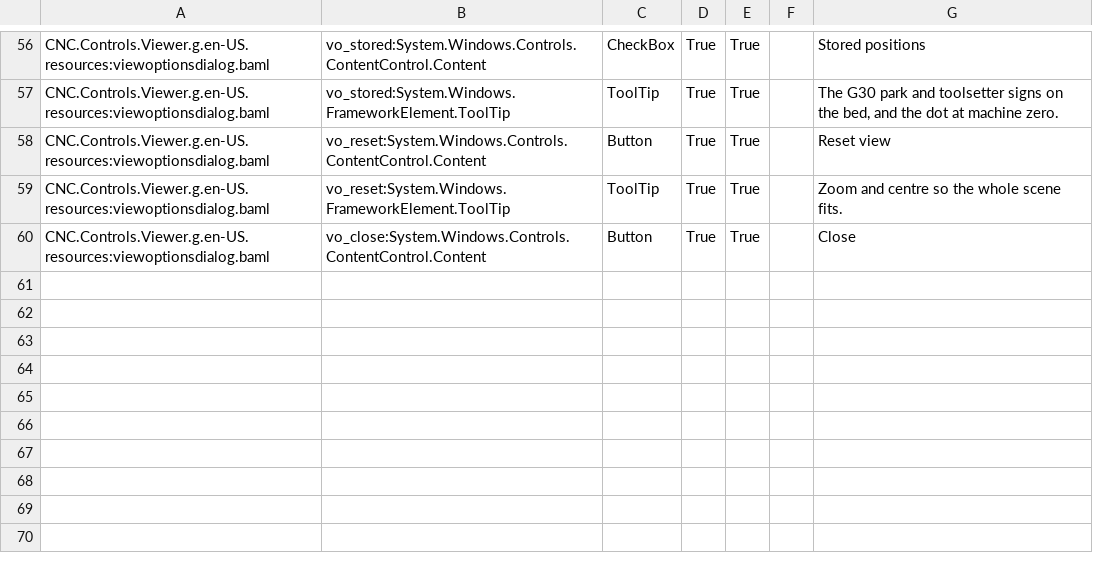
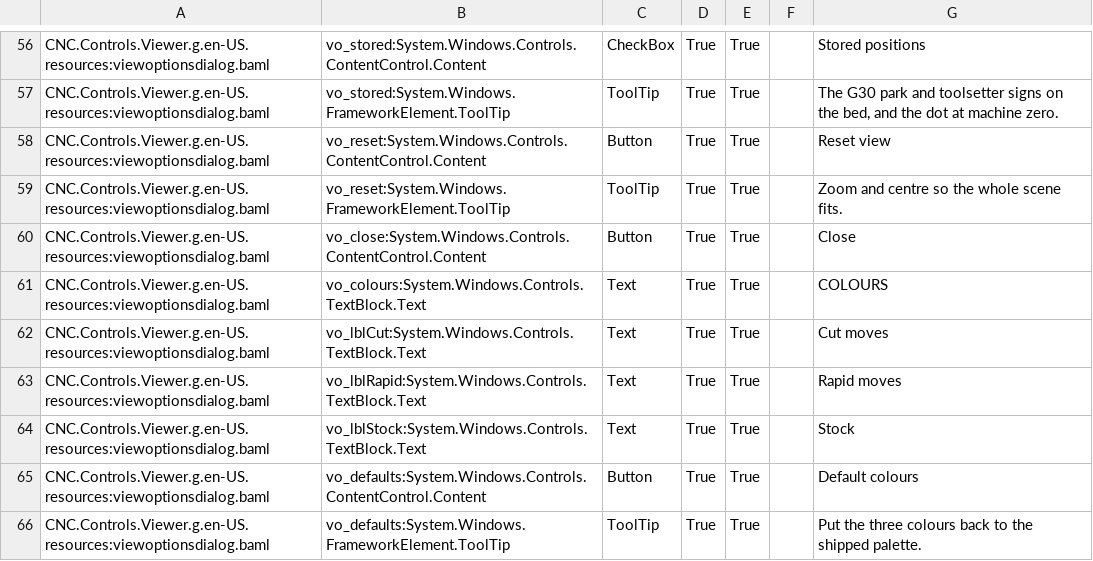
Before and after one commit to ioSenderV2/ioSender, a CSV file: Locale/de-DE/csv/CNC.Controls.Viewer.resources.de-DE.csv, drawn as a sheet; only a part is shown, gaps mark what is left out.

```diff
--- a/Locale/de-DE/csv/CNC.Controls.Viewer.resources.de-DE.csv
+++ b/Locale/de-DE/csv/CNC.Controls.Viewer.resources.de-DE.csv
@@ -60 +60,7 @@ CNC.Controls.Viewer.g.en-US.resources:viewoptionsdialog.baml,vo_reset:System.Win
 CNC.Controls.Viewer.g.en-US.resources:viewoptionsdialog.baml,vo_close:System.Windows.Controls.ContentControl.Content,Button,True,True,,Close
+CNC.Controls.Viewer.g.en-US.resources:viewoptionsdialog.baml,vo_colours:System.Windows.Controls.TextBlock.Text,Text,True,True,,COLOURS
+CNC.Controls.Viewer.g.en-US.resources:viewoptionsdialog.baml,vo_lblCut:System.Windows.Controls.TextBlock.Text,Text,True,True,,Cut moves
+CNC.Controls.Viewer.g.en-US.resources:viewoptionsdialog.baml,vo_lblRapid:System.Windows.Controls.TextBlock.Text,Text,True,True,,Rapid moves
+CNC.Controls.Viewer.g.en-US.resources:viewoptionsdialog.baml,vo_lblStock:System.Windows.Controls.TextBlock.Text,Text,True,True,,Stock
+CNC.Controls.Viewer.g.en-US.resources:viewoptionsdialog.baml,vo_defaults:System.Windows.Controls.ContentControl.Content,Button,True,True,,Default colours
+CNC.Controls.Viewer.g.en-US.resources:viewoptionsdialog.baml,vo_defaults:System.Windows.FrameworkElement.ToolTip,ToolTip,True,True,,Put the three colours back to the shipped palette.
```
Also changed, not shown: Locale/en-US/csv/CNC.Controls.Viewer.resources.en-US.csv, Locale/hu-HU/csv/CNC.Controls.Viewer.resources.hu-HU.csv, 4 other files.
